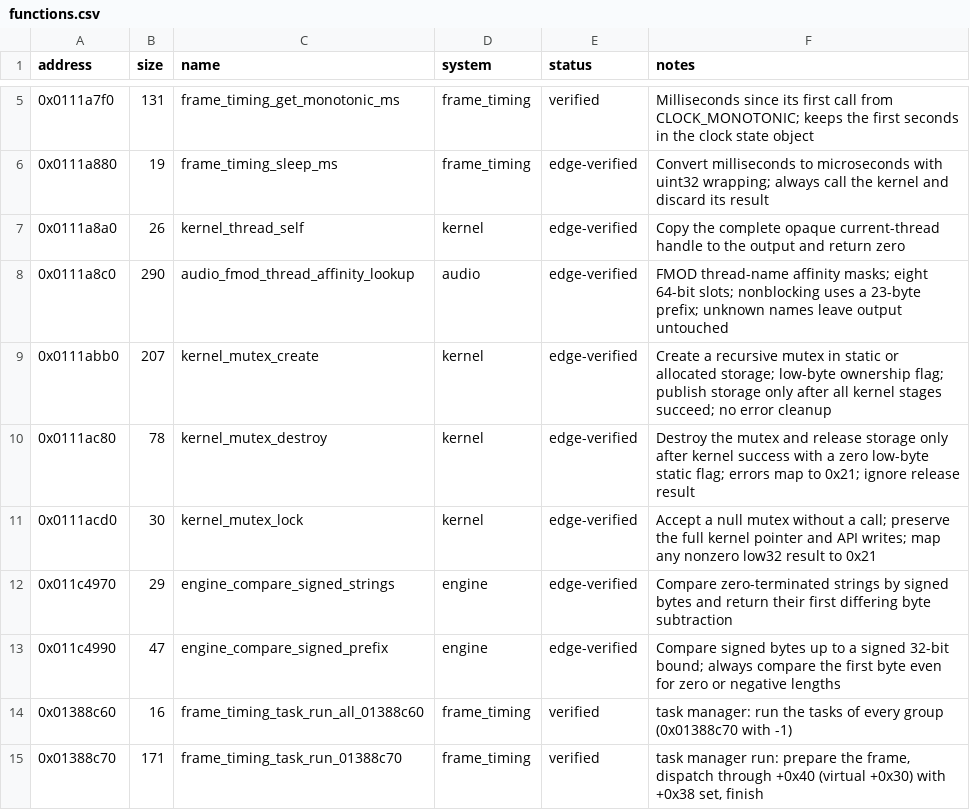
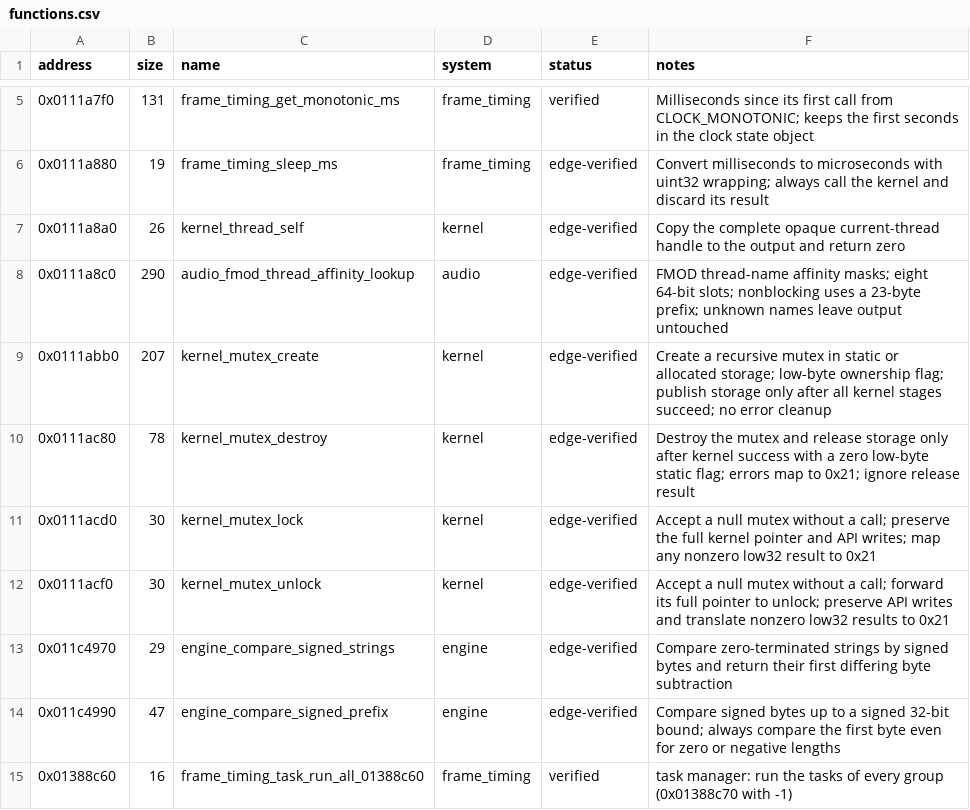
Before and after one commit to Yharnam-Hunters/Paleblood, a CSV file: symbols/functions.csv, drawn as a sheet; only a part is shown, gaps mark what is left out; the shorter side is filled out with more unchanged rows; the diff names each change by its address in the sheet, - before the commit and + after, or states it on an @@ line.

```diff
--- a/symbols/functions.csv
+++ b/symbols/functions.csv
+row 12: 0x0111acf0 | 30 | kernel_mutex_unlock | kernel | edge-verified | Accept a null mutex without a call; forward its full pointer to unlock; preserve API writes and translate nonzero low32 results to 0x21
```
Also changed, not shown: game/hooks.csv, symbols/verification.csv, 5 other files.
